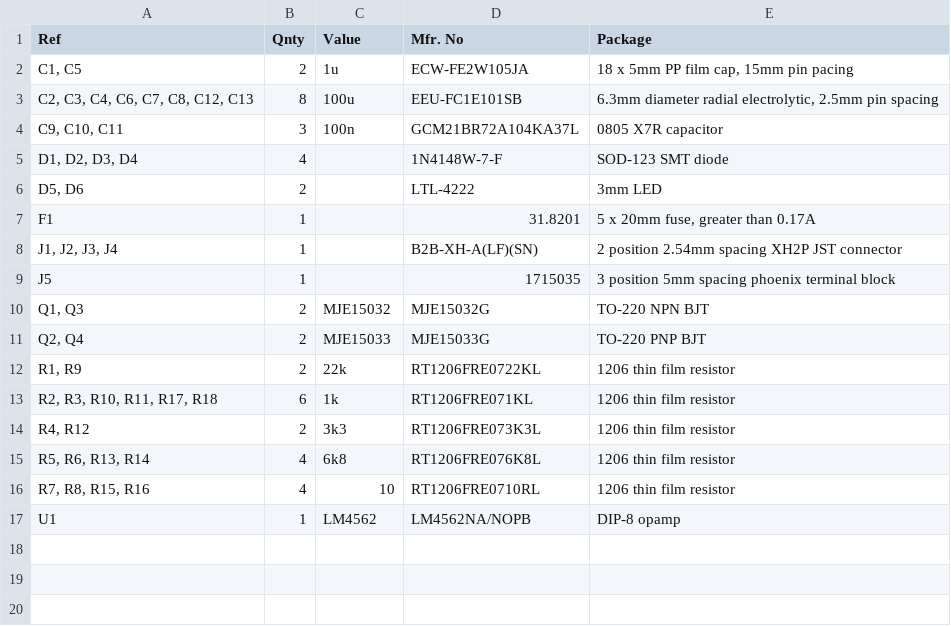
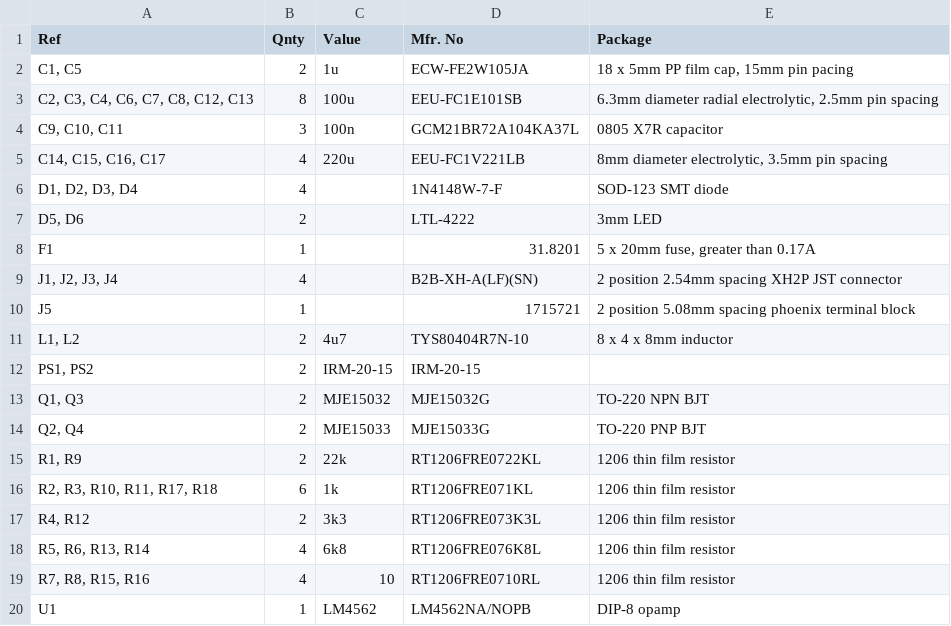
Before and after one commit to Ariamelon/ESP-P113-Compact, a CSV file: Amp_PSU/Hardware/BOM.csv (was Amp Only/Hardware/BOM.csv), drawn as a sheet.

```diff
--- a/Amp Only/Hardware/BOM.csv
+++ b/Amp_PSU/Hardware/BOM.csv
@@ -4,2 +4,3 @@ Ref,Qnty,Value,Mfr. No,Package
 "C9, C10, C11",3,100n,GCM21BR72A104KA37L,0805 X7R capacitor
+"C14, C15, C16, C17",4,220u,EEU-FC1V221LB,"8mm diameter electrolytic, 3.5mm pin spacing"
 "D1, D2, D3, D4",4,,1N4148W-7-F,SOD-123 SMT diode
@@ -7,4 +8,6 @@ Ref,Qnty,Value,Mfr. No,Package
 F1,1,,31.8201,"5 x 20mm fuse, greater than 0.17A"
-"J1, J2, J3, J4",1,,B2B-XH-A(LF)(SN),2 position 2.54mm spacing XH2P JST connector
-J5,1,,1715035,3 position 5mm spacing phoenix terminal block
+"J1, J2, J3, J4",4,,B2B-XH-A(LF)(SN),2 position 2.54mm spacing XH2P JST connector
+J5,1,,1715721,2 position 5.08mm spacing phoenix terminal block
+"L1, L2",2,4u7,TYS80404R7N-10,8 x 4 x 8mm inductor
+"PS1, PS2",2,IRM-20-15,IRM-20-15,
 "Q1, Q3",2,MJE15032,MJE15032G,TO-220 NPN BJT
```
Also changed, not shown: Amp_Only/Hardware/BOM.csv, 29 other files.
